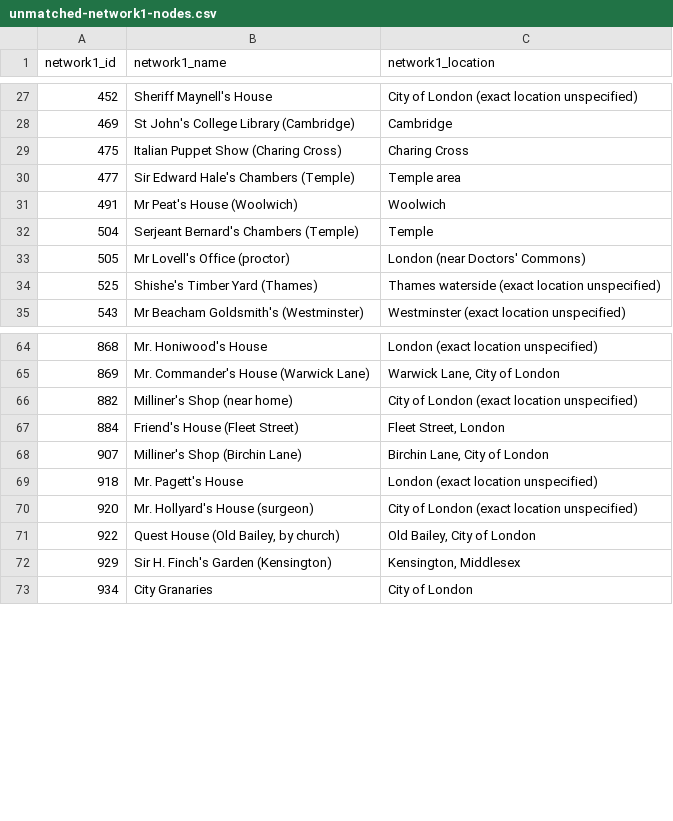
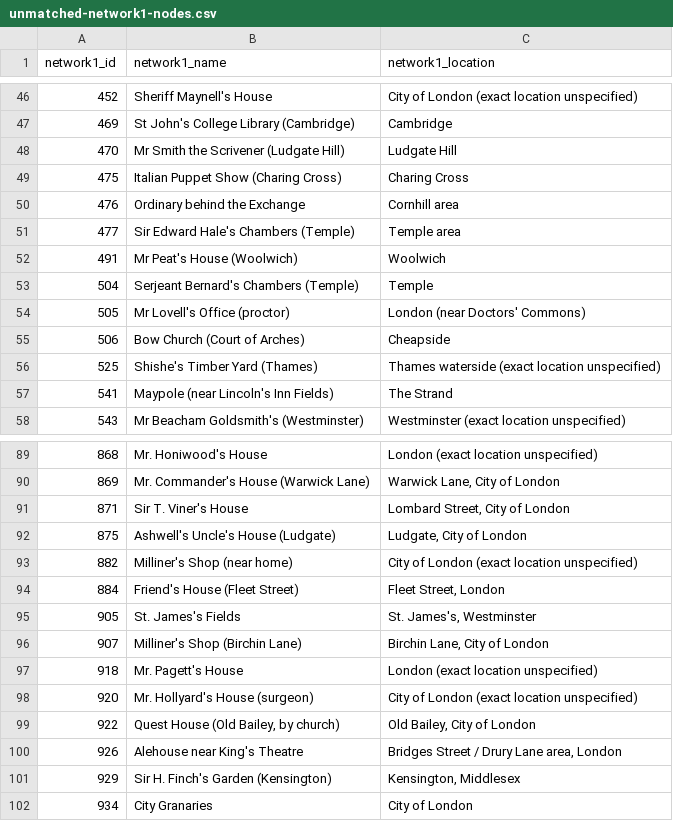
Before and after one commit to jmotis/networking-pepys, a CSV file: unmatched-network1-nodes.csv, drawn as a sheet; only a part is shown, gaps mark what is left out; the diff covers the shown part only.

```diff
--- a/unmatched-network1-nodes.csv
+++ b/unmatched-network1-nodes.csv
@@ -28,3 +47,5 @@ network1_id,network1_name,network1_location
 469,St John's College Library (Cambridge),Cambridge
+470,Mr Smith the Scrivener (Ludgate Hill),Ludgate Hill
 475,Italian Puppet Show (Charing Cross),Charing Cross
+476,Ordinary behind the Exchange,Cornhill area
 477,Sir Edward Hale's Chambers (Temple),Temple area
@@ -33,3 +54,5 @@ network1_id,network1_name,network1_location
 505,Mr Lovell's Office (proctor),London (near Doctors' Commons)
+506,Bow Church (Court of Arches),Cheapside
 525,Shishe's Timber Yard (Thames),Thames waterside (exact location unspecified)
+541,Maypole (near Lincoln's Inn Fields),The Strand
 543,Mr Beacham Goldsmith's (Westminster),Westminster (exact location unspecified)
@@ -65,4 +90,7 @@ network1_id,network1_name,network1_location
 869,Mr. Commander's House (Warwick Lane),"Warwick Lane, City of London"
+871,Sir T. Viner's House,"Lombard Street, City of London"
+875,Ashwell's Uncle's House (Ludgate),"Ludgate, City of London"
 882,Milliner's Shop (near home),City of London (exact location unspecified)
 884,Friend's House (Fleet Street),"Fleet Street, London"
+905,St. James's Fields,"St. James's, Westminster"
 907,Milliner's Shop (Birchin Lane),"Birchin Lane, City of London"
@@ -71,2 +99,3 @@ network1_id,network1_name,network1_location
 922,"Quest House (Old Bailey, by church)","Old Bailey, City of London"
+926,Alehouse near King's Theatre,"Bridges Street / Drury Lane area, London"
 929,Sir H. Finch's Garden (Kensington),"Kensington, Middlesex"
```
Also changed, not shown: 33 added rows elsewhere in this file, 3 other files.
